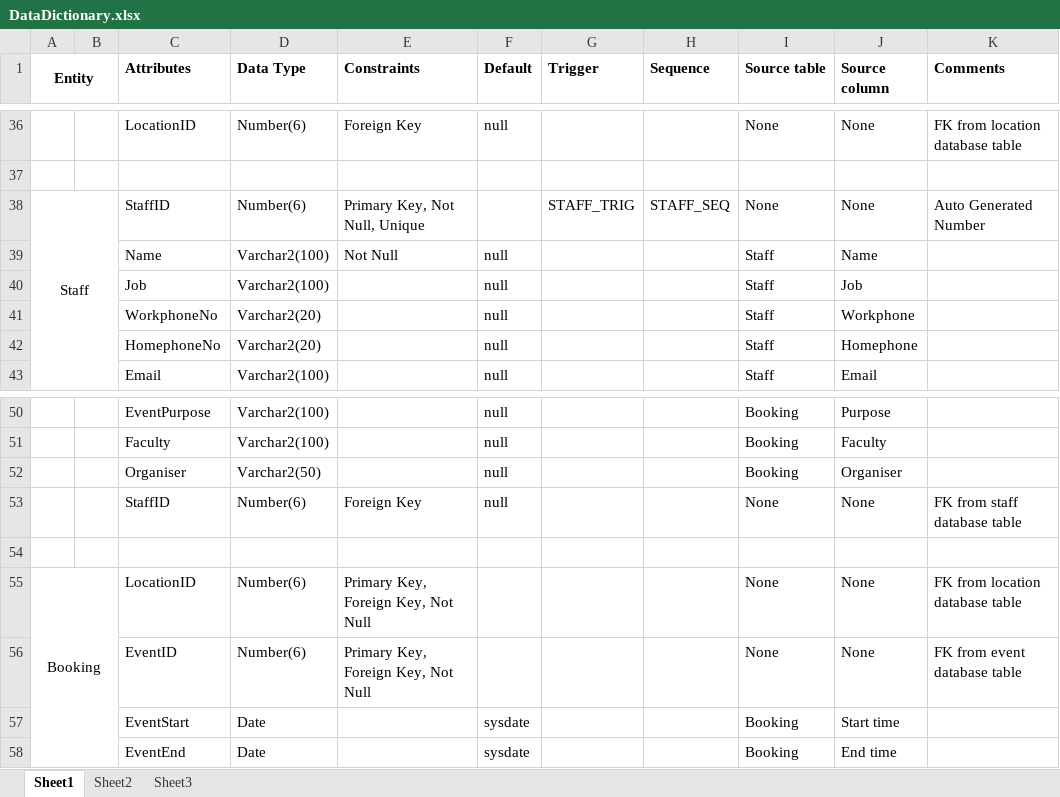
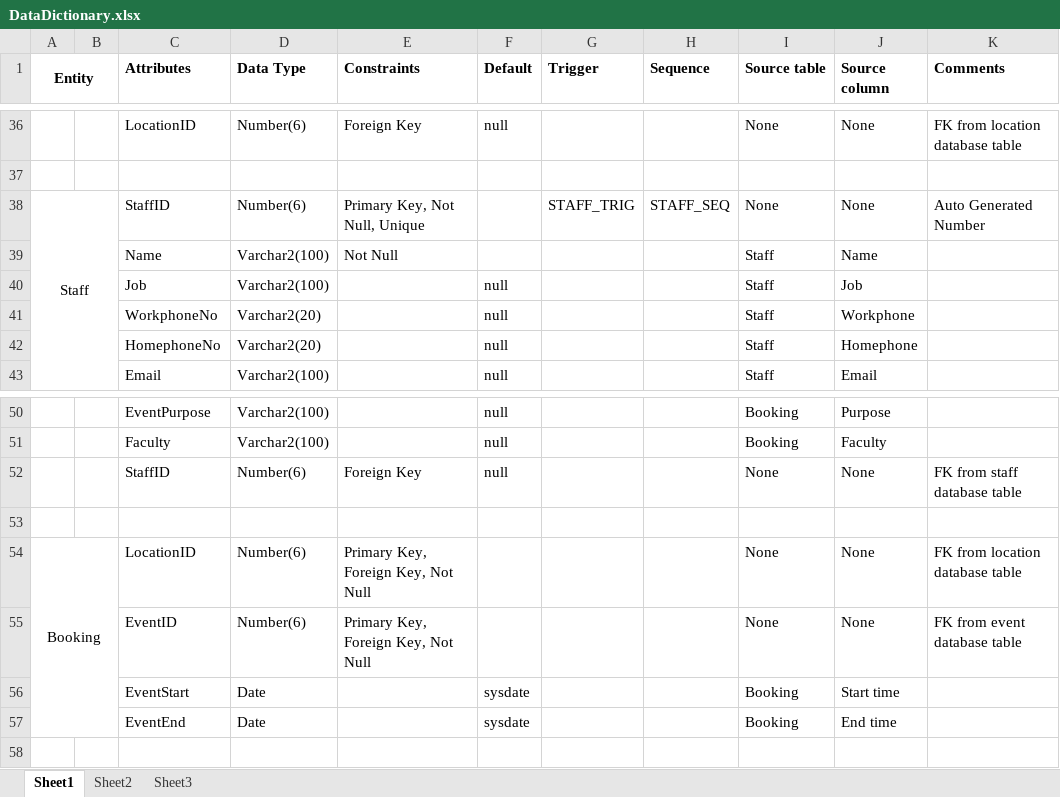
Before and after one commit to Drshockalot/SwitchboardCentral, an Excel workbook: DataDictionary.xlsx, sheet Sheet1, drawn as a sheet; only a part is shown, gaps mark what is left out; values as stored, in another font and other column widths than the file's, no borders; the diff names each change by its address in the sheet, - before the commit and + after, or states it on an @@ line.

Commit message:
Finished the Database Specification Comments

```diff
--- a/DataDictionary.xlsx (sheet Sheet1)
+++ b/DataDictionary.xlsx (sheet Sheet1)
-F39 (Default): null
+F39 (Default): (empty)
-row 52:  |  | Organiser | Varchar2(50) |  | null |  |  | Booking | Organiser
```
Also changed, not shown: 1 other file.
